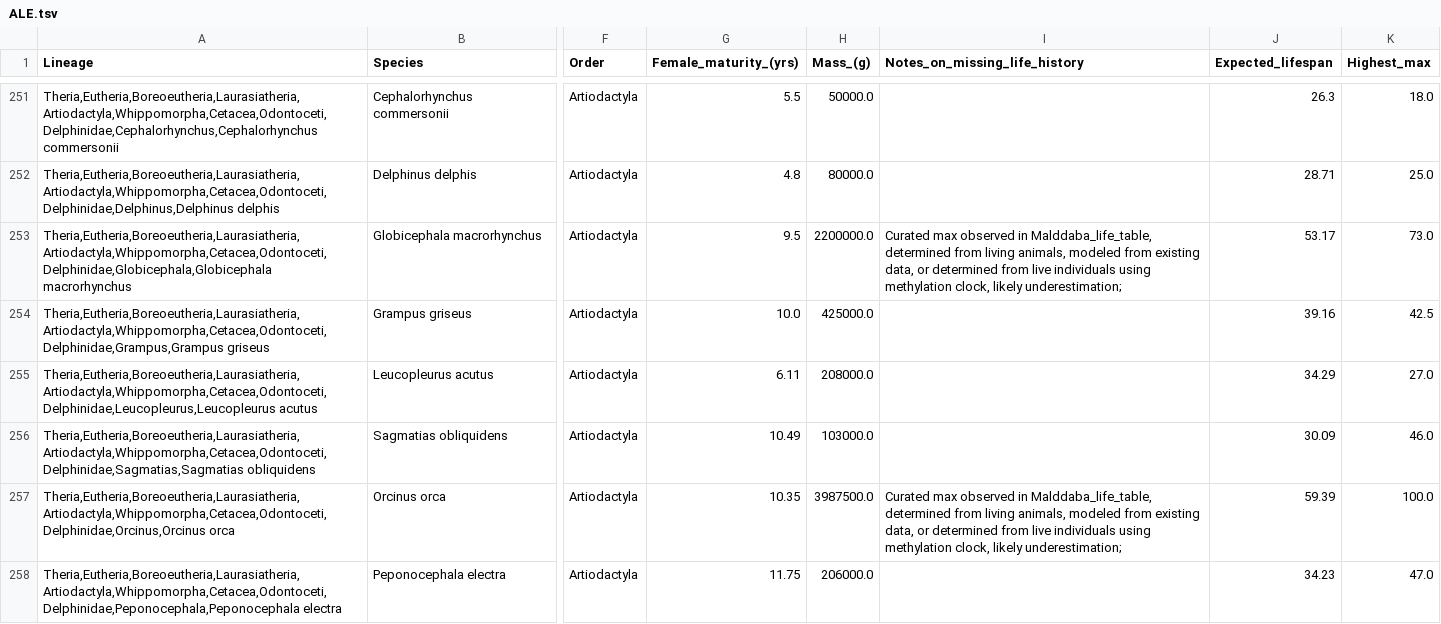
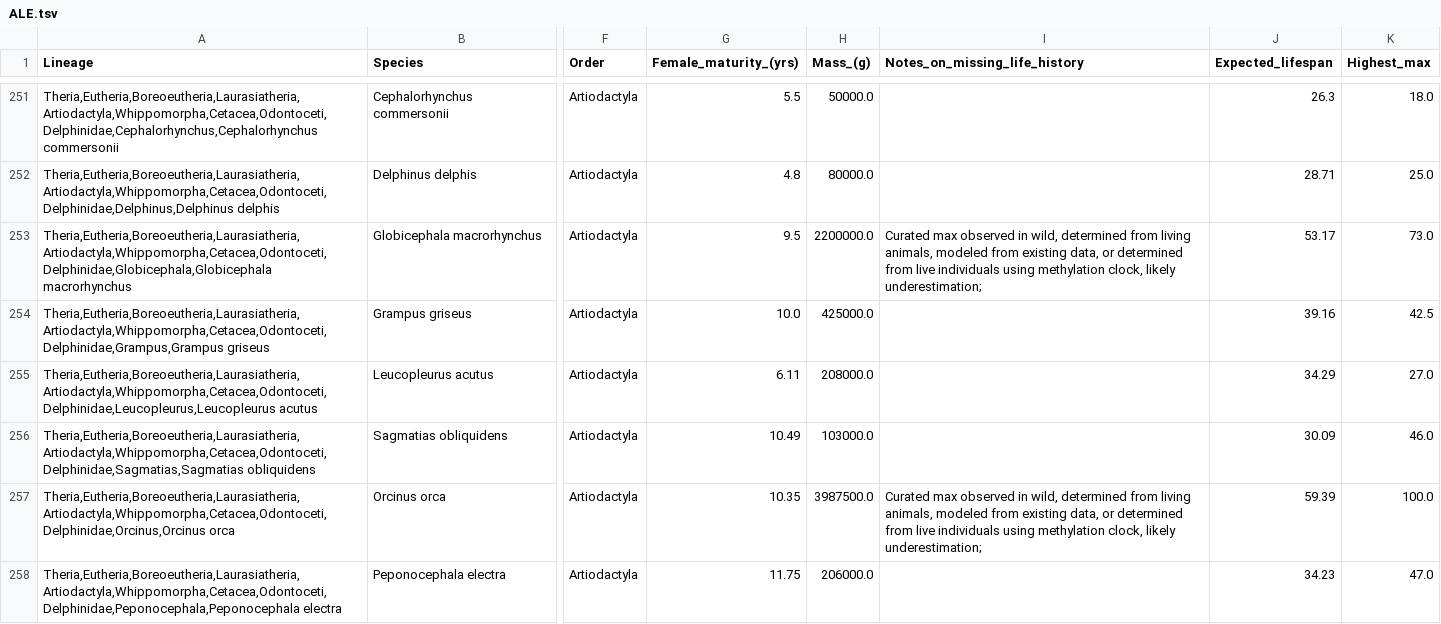
Before and after one commit to hillerlab/ALE, a TSV file: ALE.tsv, drawn as a sheet; only a part is shown, gaps mark what is left out; the diff covers the shown part only; the diff names each change by its address in the sheet, - before the commit and + after, or states it on an @@ line.

```diff
--- a/ALE.tsv
+++ b/ALE.tsv
-I253 (Notes_on_missing_life_history): …observed in Malddaba_life_table, determined from…
+I253 (Notes_on_missing_life_history): …observed in wild, determined from…
-I257 (Notes_on_missing_life_history): …observed in Malddaba_life_table, determined from…
+I257 (Notes_on_missing_life_history): …observed in wild, determined from…
```
Also changed, not shown: 45 edited cells elsewhere in this file.
